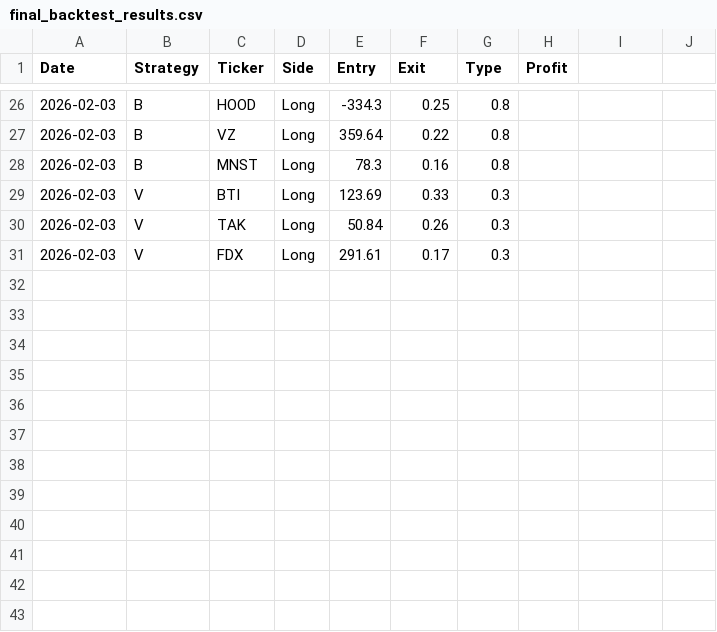
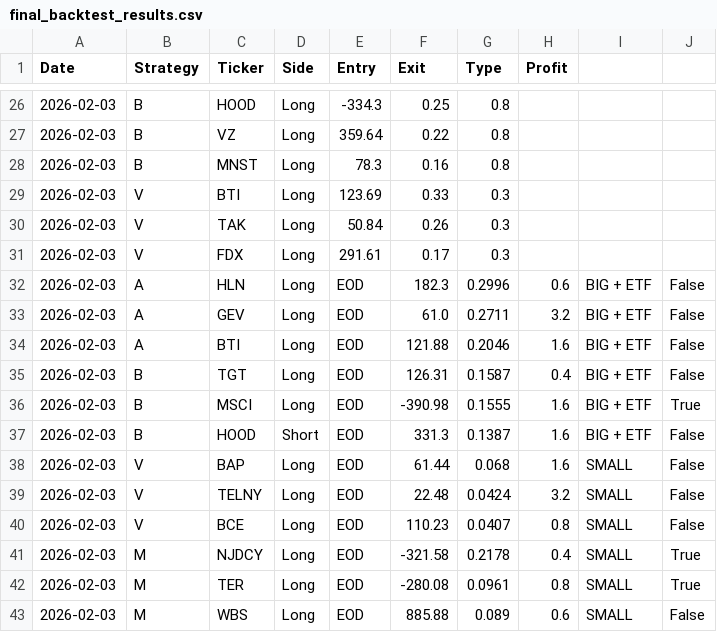
Before and after one commit to pollcerny-sudo/trading-agent-bot, a CSV file: final_backtest_results.csv, drawn as a sheet; only a part is shown, gaps mark what is left out.

```diff
--- a/final_backtest_results.csv
+++ b/final_backtest_results.csv
@@ -31 +31,13 @@ Date,Strategy,Ticker,Side,Entry,Exit,Type,Profit
 2026-02-03,V,FDX,Long,291.61,0.17,0.3
+2026-02-03,A,HLN,Long,EOD,182.3,0.2996,0.6,BIG + ETF,False
+2026-02-03,A,GEV,Long,EOD,61.0,0.2711,3.2,BIG + ETF,False
+2026-02-03,A,BTI,Long,EOD,121.88,0.2046,1.6,BIG + ETF,False
+2026-02-03,B,TGT,Long,EOD,126.31,0.1587,0.4,BIG + ETF,False
+2026-02-03,B,MSCI,Long,EOD,-390.98,0.1555,1.6,BIG + ETF,True
+2026-02-03,B,HOOD,Short,EOD,331.3,0.1387,1.6,BIG + ETF,False
+2026-02-03,V,BAP,Long,EOD,61.44,0.068,1.6,SMALL,False
+2026-02-03,V,TELNY,Long,EOD,22.48,0.0424,3.2,SMALL,False
+2026-02-03,V,BCE,Long,EOD,110.23,0.0407,0.8,SMALL,False
+2026-02-03,M,NJDCY,Long,EOD,-321.58,0.2178,0.4,SMALL,True
+2026-02-03,M,TER,Long,EOD,-280.08,0.0961,0.8,SMALL,True
+2026-02-03,M,WBS,Long,EOD,885.88,0.089,0.6,SMALL,False
```
Also changed, not shown: 1 other file.
